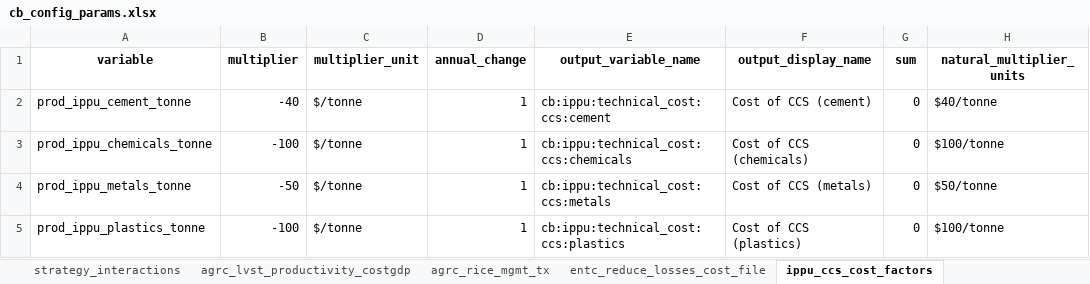
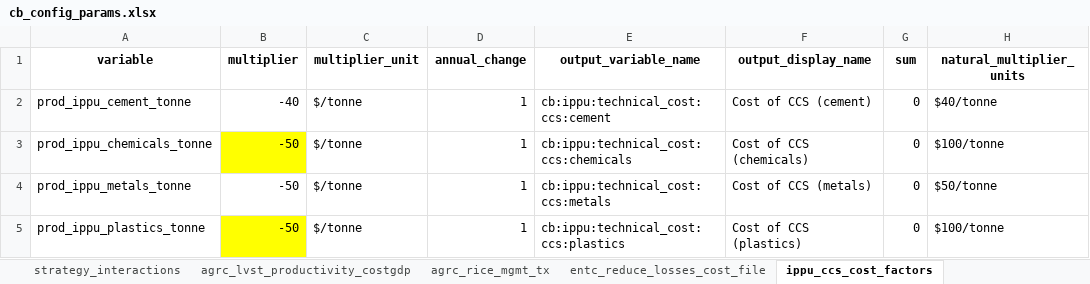
Before and after one commit to sisepuede-framework/ssp_morocco, an Excel workbook: ssp_modeling/cost-benefits/cb_config_files/cb_config_params.xlsx, sheet ippu_ccs_cost_factors, drawn as a sheet; only a part is shown; values as stored, in another font and other column widths than the file's, no borders; the diff names each change by its address in the sheet, - before the commit and + after, or states it on an @@ line.

Commit message:
update cb factors

```diff
--- a/ssp_modeling/cost-benefits/cb_config_files/cb_config_params.xlsx (sheet ippu_ccs_cost_factors)
+++ b/ssp_modeling/cost-benefits/cb_config_files/cb_config_params.xlsx (sheet ippu_ccs_cost_factors)
-B3 (multiplier): -100
+B3 (multiplier): -50
-B3 fill: none
+B3 fill: #FFFF00
-B5 (multiplier): -100
+B5 (multiplier): -50
-B5 fill: none
+B5 fill: #FFFF00
```
Also changed, not shown: sheet cost_factors, sheet transformation_costs, sheet tx_table, 6 other files.
